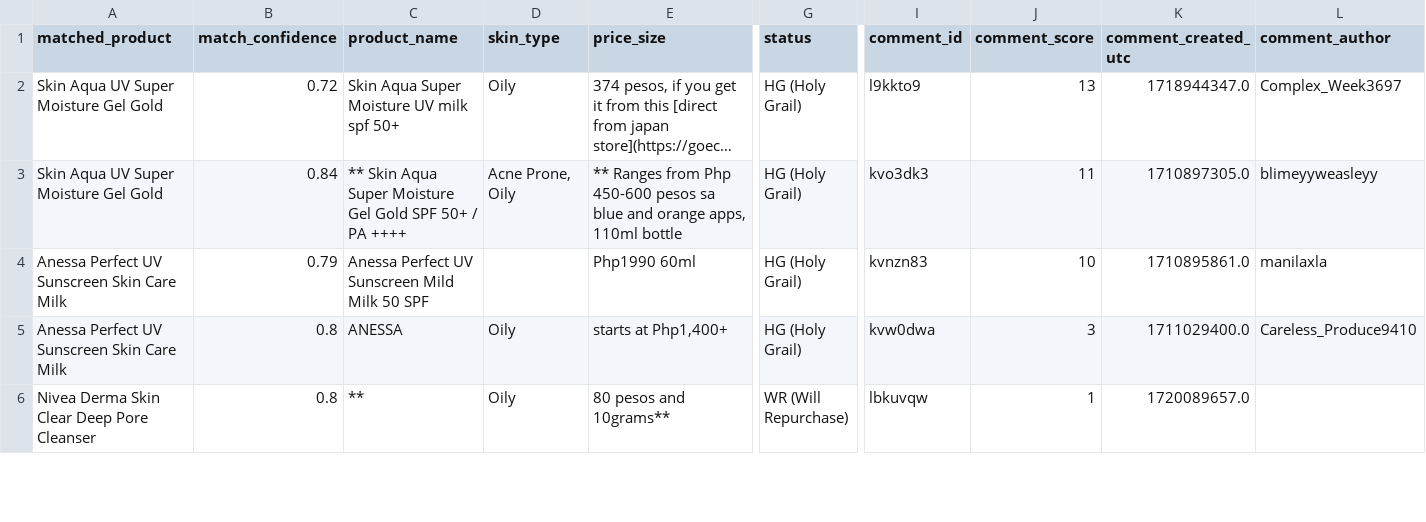
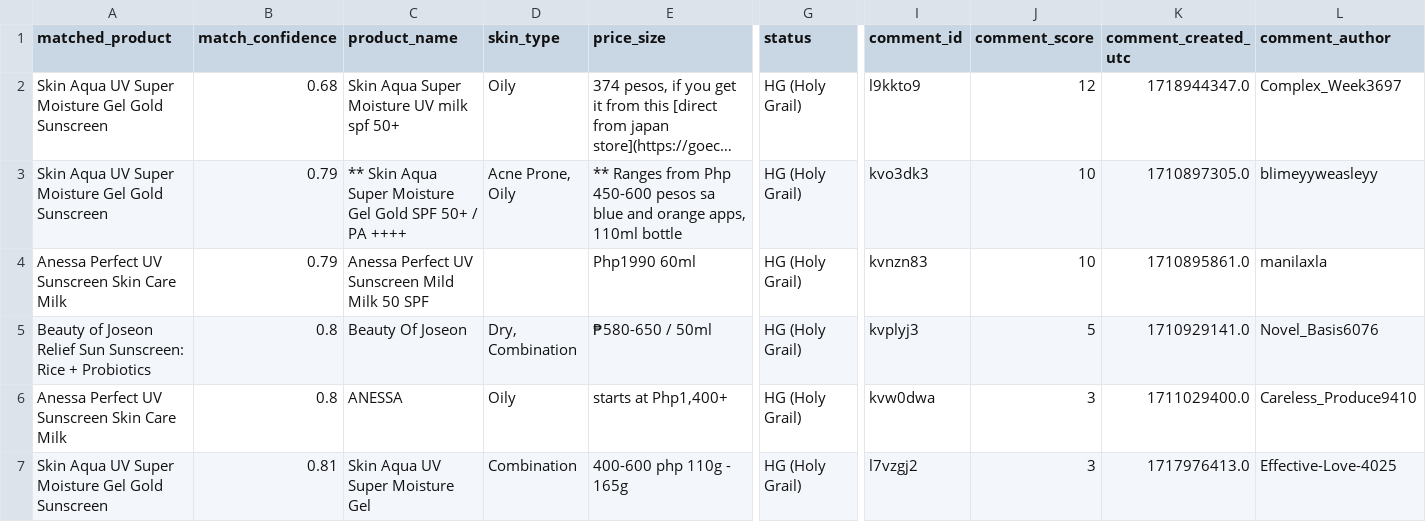
Before and after one commit to stinson122/empathy-app, a CSV file: frontend/public/scrapes/products_product_megathread_sunscreens_2024_low_confidence.csv, drawn as a sheet; only a part is shown, gaps mark what is left out; the shorter side is filled out with more unchanged rows; long unchanged cells end in …; rows hold the shown columns only; the diff covers the shown part only; the diff names each change by its address in the sheet, - before the commit and + after, or states it on an @@ line.

```diff
--- a/frontend/public/scrapes/products_product_megathread_sunscreens_2024_low_confidence.csv
+++ b/frontend/public/scrapes/products_product_megathread_sunscreens_2024_low_confidence.csv
-A2:A3 (matched_product): Skin Aqua UV Super Moisture Gel Gold
+A2:A3 (matched_product): Skin Aqua UV Super Moisture Gel Gold Sunscreen
-B2 (match_confidence): 0.72
+B2 (match_confidence): 0.68
-J2 (comment_score): 13
+J2 (comment_score): 12
-B3 (match_confidence): 0.84
+B3 (match_confidence): 0.79
-J3 (comment_score): 11
+J3 (comment_score): 10
+row 5: Beauty of Joseon Relief Sun Sunscreen: Rice + Probiotics | 0.8 | Beauty Of Joseon | Dry, Combination | ₱580-650 / 50ml | HG (Holy Grail) | kvplyj3 | 5 | 1710929141.0 | Novel_Basis6076
+row 7: Skin Aqua UV Super Moisture Gel Gold Sunscreen | 0.81 | Skin Aqua UV Super Moisture Gel | Combination | 400-600 php 110g - 165g | HG (Holy Grail) | l7vzgj2 | 3 | 1717976413.0 | Effective-Love-4025
```
Also changed, not shown: 4 added rows and 1 edited cell elsewhere in this file, frontend/public/scrapes/products_megathread_facial_cleanser_first_or_second_2024_low_confidence.csv, frontend/public/scrapes/products_product_megathread_facial_wash_cleansers_first_low_confidence.csv, 37 other files.
